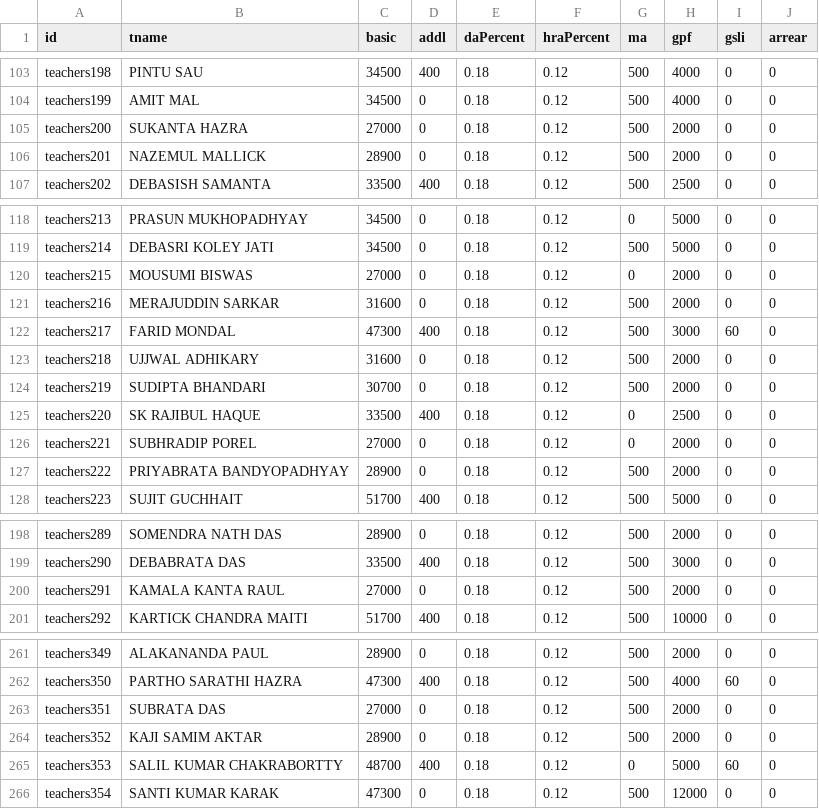
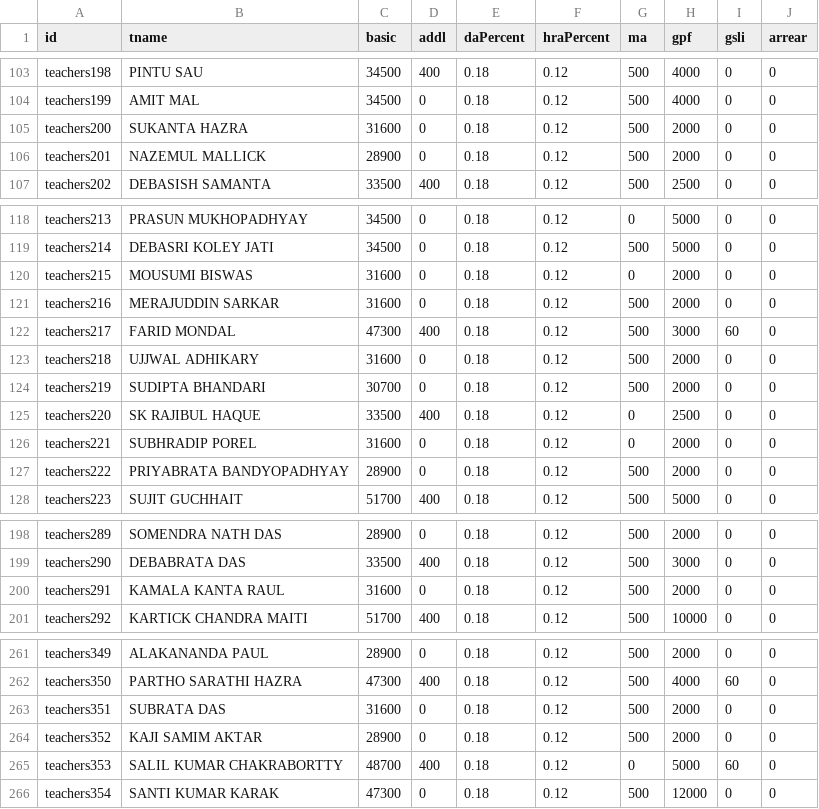
Before and after one commit to amtawestwbtpta/salaryRemodified, a CSV file: june-2025.csv, drawn as a sheet; only a part is shown, gaps mark what is left out.

```diff
--- a/june-2025.csv
+++ b/june-2025.csv
@@ -104,3 +104,3 @@ teachers198,PINTU SAU,34500,400,0.18,0.12,500,4000,0,0
 teachers199,AMIT MAL,34500,0,0.18,0.12,500,4000,0,0
-teachers200,SUKANTA HAZRA,27000,0,0.18,0.12,500,2000,0,0
+teachers200,SUKANTA HAZRA,31600,0,0.18,0.12,500,2000,0,0
 teachers201,NAZEMUL MALLICK,28900,0,0.18,0.12,500,2000,0,0
@@ -119,3 +119,3 @@ teachers213,PRASUN MUKHOPADHYAY,34500,0,0.18,0.12,0,5000,0,0
 teachers214,DEBASRI KOLEY JATI,34500,0,0.18,0.12,500,5000,0,0
-teachers215,MOUSUMI BISWAS,27000,0,0.18,0.12,0,2000,0,0
+teachers215,MOUSUMI BISWAS,31600,0,0.18,0.12,0,2000,0,0
 teachers216,MERAJUDDIN SARKAR,31600,0,0.18,0.12,500,2000,0,0
@@ -125,3 +125,3 @@ teachers219,SUDIPTA BHANDARI,30700,0,0.18,0.12,500,2000,0,0
 teachers220,SK RAJIBUL HAQUE,33500,400,0.18,0.12,0,2500,0,0
-teachers221,SUBHRADIP POREL,27000,0,0.18,0.12,0,2000,0,0
+teachers221,SUBHRADIP POREL,31600,0,0.18,0.12,0,2000,0,0
 teachers222,PRIYABRATA BANDYOPADHYAY,28900,0,0.18,0.12,500,2000,0,0
@@ -199,3 +199,3 @@ teachers289,SOMENDRA NATH DAS,28900,0,0.18,0.12,500,2000,0,0
 teachers290,DEBABRATA DAS,33500,400,0.18,0.12,500,3000,0,0
-teachers291,KAMALA KANTA RAUL,27000,0,0.18,0.12,500,2000,0,0
+teachers291,KAMALA KANTA RAUL,31600,0,0.18,0.12,500,2000,0,0
 teachers292,KARTICK CHANDRA MAITI,51700,400,0.18,0.12,500,10000,0,0
@@ -262,3 +262,3 @@ teachers349,ALAKANANDA PAUL,28900,0,0.18,0.12,500,2000,0,0
 teachers350,PARTHO SARATHI HAZRA,47300,400,0.18,0.12,500,4000,60,0
-teachers351,SUBRATA DAS,27000,0,0.18,0.12,500,2000,0,0
+teachers351,SUBRATA DAS,31600,0,0.18,0.12,500,2000,0,0
 teachers352,KAJI SAMIM AKTAR,28900,0,0.18,0.12,500,2000,0,0
```
Also changed, not shown: may-2025.csv, 2 other files.
